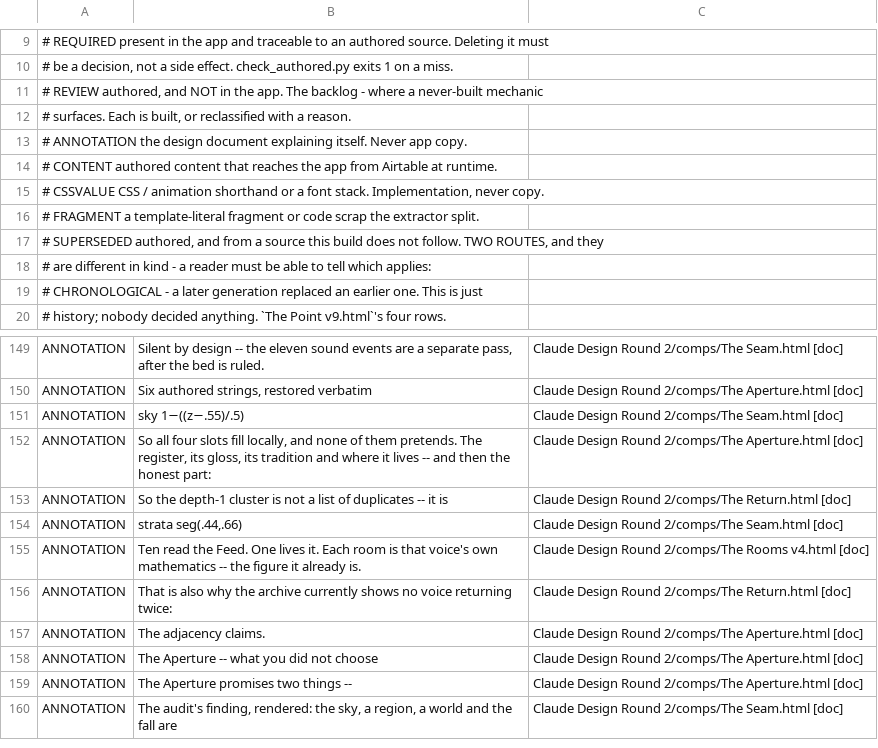
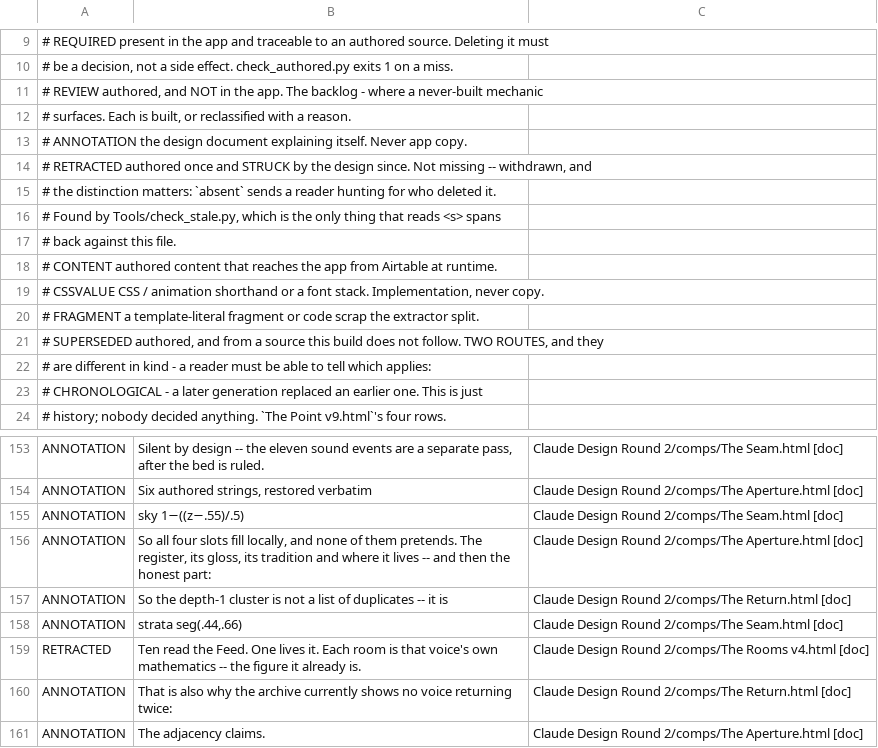
Before and after one commit to aistrangegame/bindu-feed, a TSV file: Tools/authored-strings.tsv, drawn as a sheet; only a part is shown, gaps mark what is left out; the shorter side is filled out with more unchanged rows.

Commit message:
E1.18 the mono case as a default · check_stale, the seventh gate
E1.18 — worked as a DEFAULT, not a sweep. `Font.spaceMono` is fileprivate; the
face is reachable only through two doors that each settle the case:
`View.spaceMonoTracked` (uppercases, per `.mono{text-transform:uppercase}` in
three sources) and `Text.spaceMono` for Canvas, whose MonoCase argument has NO
default. 135 view sites, 19 Canvas sites, two Font-valued helpers rebuilt as
@ViewBuilder. The earlier count was wrong: 17 bare sites, not 153.

THE HALF THAT ALMOST WENT WRONG. The first Canvas door uppercased
unconditionally, on the strength of a class rule three design sources state
independently — and `text-transform` is a property of a DOM element that
`fillText` never sees. The comps case canvas text one call at a time and are not
uniform: `The Universe v3.html:977` draws 'touch' lower-case one line after :973
uppercases a name. That door would have silently uppercased 'touch', `s.codex`
and `st.name` against the design. A rule generalised one surface past its
evidence looks exactly like the rule.

check_stale.py — neither Rule 4 checker ever asked whether a REGISTRY ROW was
still true, so an excusing row (DIVERGENCE/APP-OWN) outlives its code and would
silently authorise those words if anyone typed them again. Mirror hole confirmed
in check_authored: a REQUIRED row for a string the design no longer carries
would force the app to keep rendering something nothing authors. Two real finds:
a stale APP-OWN left by the D5.8 ruling, and one RETRACTED annotation.

Calibrated six ways before trusting it — red-on-bad both sides, green-on-good on
both false-positive classes, the comment-only miss test, green-on-absent. Its
first run reported 34 stale permissions, every one false, from comparing rows
against a SECOND extractor that renders interpolation as a space where the
registry's renders it as an ellipsis. Widening design_lib._decode also widened
the shared haystack, so check_rendered and check_authored were re-calibrated
against known-bad input afterwards and both still bite.

Seven checkers green. 395/395 ×3 from xcresulttool.

```diff
--- a/Tools/authored-strings.tsv
+++ b/Tools/authored-strings.tsv
@@ -13,2 +13,6 @@
 #   ANNOTATION  the design document explaining itself. Never app copy.
+#   RETRACTED   authored once and STRUCK by the design since. Not missing -- withdrawn, and
+#               the distinction matters: `absent` sends a reader hunting for who deleted it.
+#               Found by Tools/check_stale.py, which is the only thing that reads <s> spans
+#               back against this file.
 #   CONTENT     authored content that reaches the app from Airtable at runtime.
@@ -154,3 +158,3 @@ ANNOTATION	So the depth-1 cluster is not a list of duplicates -- it is	Claude De
 ANNOTATION	strata seg(.44,.66)	Claude Design Round 2/comps/The Seam.html [doc]
-ANNOTATION	Ten read the Feed. One lives it. Each room is that voice's own mathematics -- the figure it already is.	Claude Design Round 2/comps/The Rooms v4.html [doc]
+RETRACTED	Ten read the Feed. One lives it. Each room is that voice's own mathematics -- the figure it already is.	Claude Design Round 2/comps/The Rooms v4.html [doc]
 ANNOTATION	That is also why the archive currently shows no voice returning twice:	Claude Design Round 2/comps/The Return.html [doc]
```
Also changed, not shown: Tools/rendered-strings.tsv, 41 other files.
